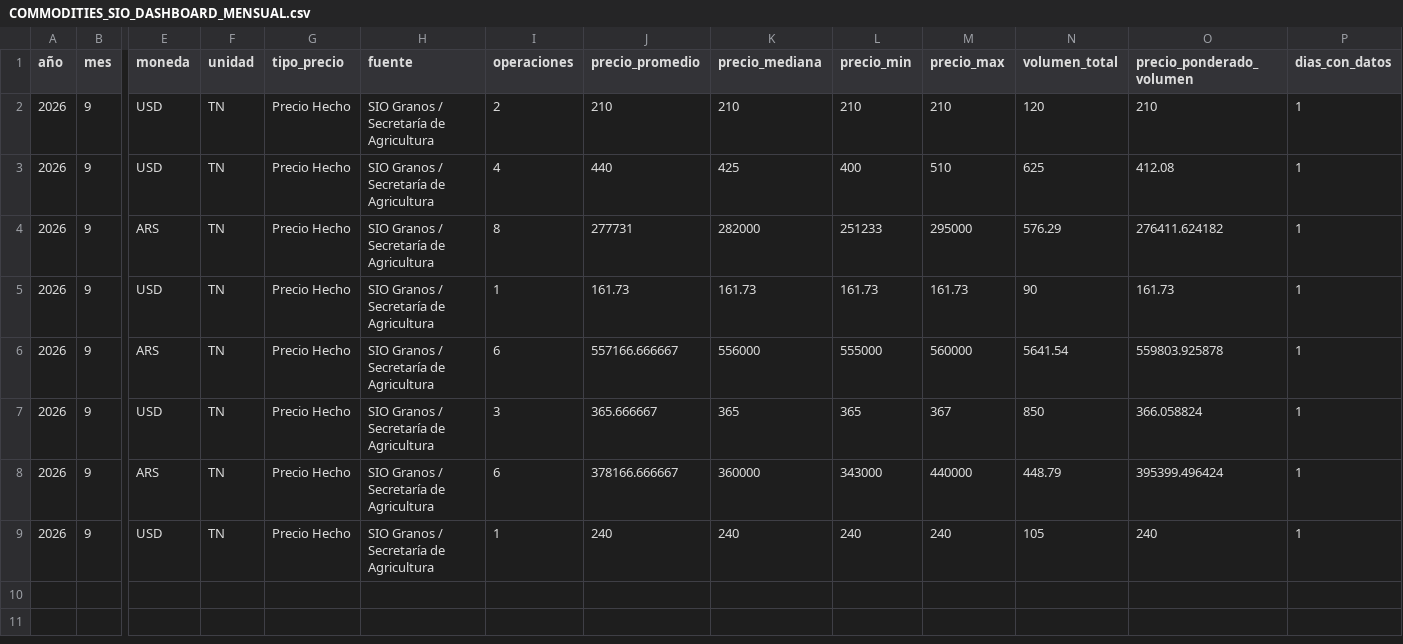
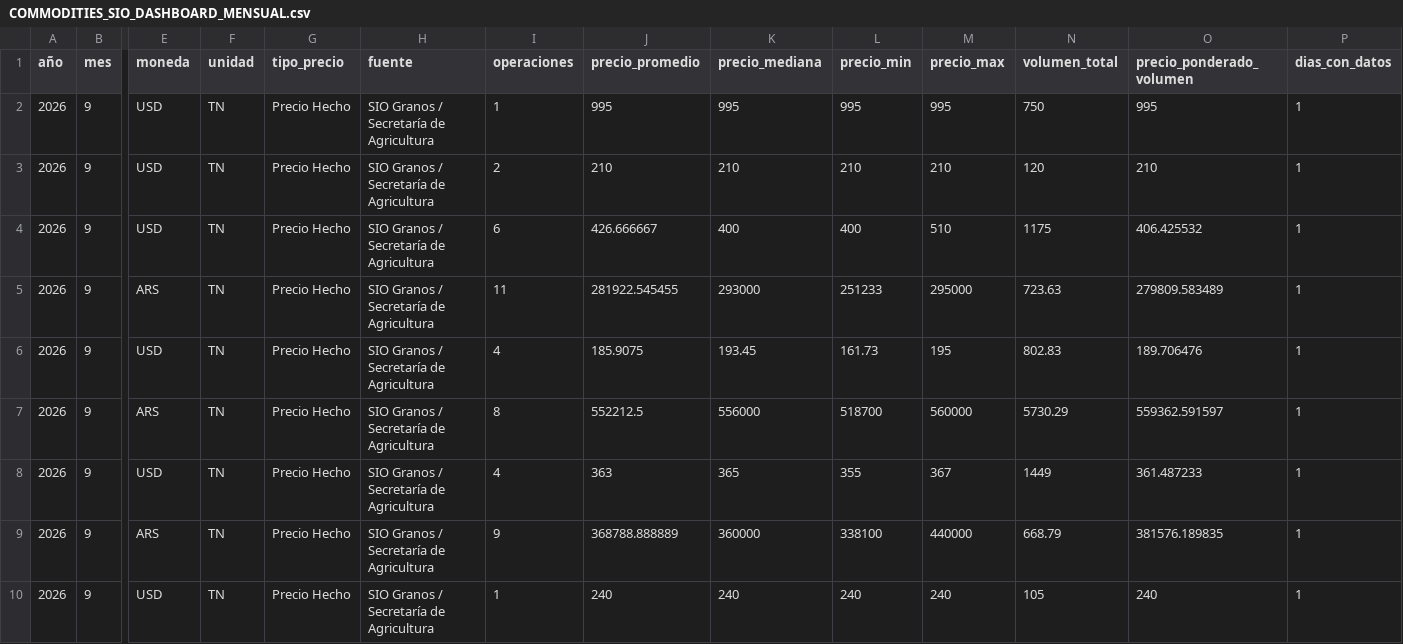
Before and after one commit to deaeconomiactes/Serie-Agricola, a CSV file: data/commodities_sio/dashboard/COMMODITIES_SIO_DASHBOARD_MENSUAL.csv, drawn as a sheet; only a part is shown, gaps mark what is left out; addresses are those after the commit; rows hold the shown columns only; the diff names each change by its address in the sheet, - before the commit and + after, or states it on an @@ line.

```diff
--- a/data/commodities_sio/dashboard/COMMODITIES_SIO_DASHBOARD_MENSUAL.csv
+++ b/data/commodities_sio/dashboard/COMMODITIES_SIO_DASHBOARD_MENSUAL.csv
+row 2: 2026 | 9 | USD | TN | Precio Hecho | SIO Granos / Secretaría de Agricultura | 1 | 995 | 995 | 995 | 995 | 750 | 995 | 1
-I4 (operaciones): 4
+I4 (operaciones): 6
-J4 (precio_promedio): 440
+J4 (precio_promedio): 426.666667
-K4 (precio_mediana): 425
+K4 (precio_mediana): 400
-N4 (volumen_total): 625
+N4 (volumen_total): 1175
-O4 (precio_ponderado_volumen): 412.08
+O4 (precio_ponderado_volumen): 406.425532
-I5 (operaciones): 8
+I5 (operaciones): 11
-J5 (precio_promedio): 277731
+J5 (precio_promedio): 281922.545455
-K5 (precio_mediana): 282000
+K5 (precio_mediana): 293000
-N5 (volumen_total): 576.29
+N5 (volumen_total): 723.63
-O5 (precio_ponderado_volumen): 276411.624182
+O5 (precio_ponderado_volumen): 279809.583489
-I6 (operaciones): 1
+I6 (operaciones): 4
-J6 (precio_promedio): 161.73
+J6 (precio_promedio): 185.9075
-K6 (precio_mediana): 161.73
+K6 (precio_mediana): 193.45
-M6 (precio_max): 161.73
+M6 (precio_max): 195
-N6 (volumen_total): 90
+N6 (volumen_total): 802.83
-O6 (precio_ponderado_volumen): 161.73
+O6 (precio_ponderado_volumen): 189.706476
-I7 (operaciones): 6
+I7 (operaciones): 8
-J7 (precio_promedio): 557166.666667
+J7 (precio_promedio): 552212.5
-L7 (precio_min): 555000
+L7 (precio_min): 518700
-N7 (volumen_total): 5641.54
+N7 (volumen_total): 5730.29
-O7 (precio_ponderado_volumen): 559803.925878
+O7 (precio_ponderado_volumen): 559362.591597
-I8 (operaciones): 3
+I8 (operaciones): 4
-J8 (precio_promedio): 365.666667
+J8 (precio_promedio): 363
-L8 (precio_min): 365
+L8 (precio_min): 355
-N8 (volumen_total): 850
+N8 (volumen_total): 1449
-O8 (precio_ponderado_volumen): 366.058824
+O8 (precio_ponderado_volumen): 361.487233
-I9 (operaciones): 6
+I9 (operaciones): 9
-J9 (precio_promedio): 378166.666667
+J9 (precio_promedio): 368788.888889
-L9 (precio_min): 343000
+L9 (precio_min): 338100
-N9 (volumen_total): 448.79
+N9 (volumen_total): 668.79
-O9 (precio_ponderado_volumen): 395399.496424
+O9 (precio_ponderado_volumen): 381576.189835
```
Also changed, not shown: data/commodities_sio/dashboard/COMMODITIES_SIO_DASHBOARD_DIARIO.csv, data/commodities_sio/dashboard/COMMODITIES_SIO_DASHBOARD_RESUMEN.csv, 5 other files.
